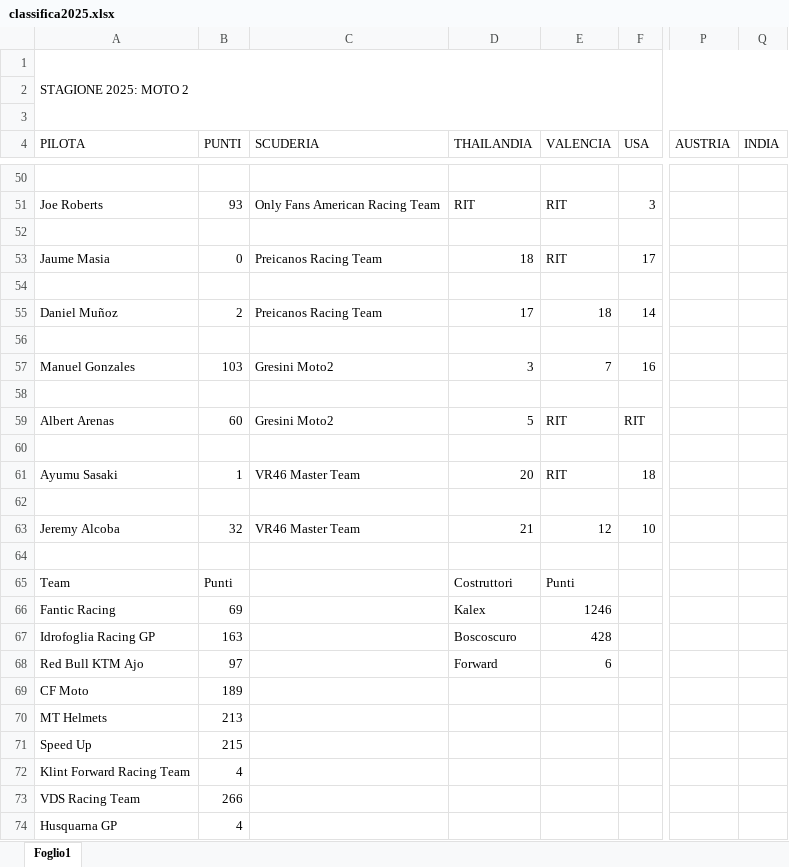
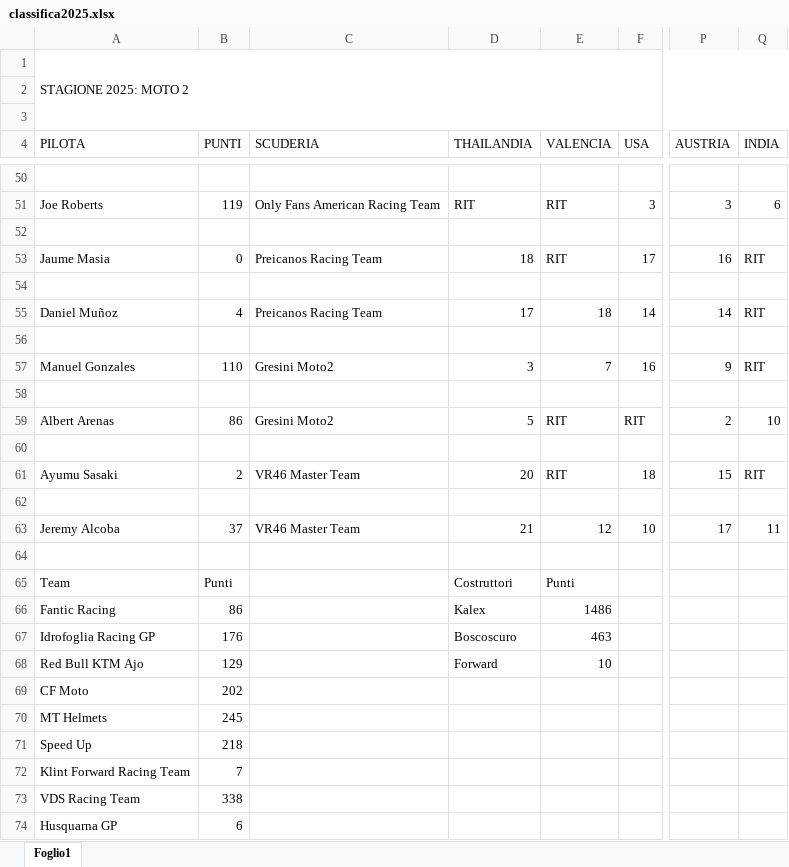
Before and after one commit to EmBee31/Sito_Motogp, an Excel workbook: docs/classifiche/classifica2025.xlsx, sheet Foglio1, drawn as a sheet; only a part is shown, gaps mark what is left out; values as stored, in another font and other column widths than the file's, no cell formats; charts and pictures not drawn; the diff covers the shown part only; the diff names each change by its address in the sheet, - before the commit and + after, or states it on an @@ line.

```diff
--- a/docs/classifiche/classifica2025.xlsx (sheet Foglio1)
+++ b/docs/classifiche/classifica2025.xlsx (sheet Foglio1)
-B51 (PUNTI): 93
+B51 (PUNTI): 119
-P51 (AUSTRIA): (empty)
+P51 (AUSTRIA): 3
-Q51 (INDIA): (empty)
+Q51 (INDIA): 6
-P53 (AUSTRIA): (empty)
+P53 (AUSTRIA): 16
-Q53 (INDIA): (empty)
+Q53 (INDIA): RIT
-B55 (PUNTI): 2
+B55 (PUNTI): 4
-P55 (AUSTRIA): (empty)
+P55 (AUSTRIA): 14
-Q55 (INDIA): (empty)
+Q55 (INDIA): RIT
-B57 (PUNTI): 103
+B57 (PUNTI): 110
-P57 (AUSTRIA): (empty)
+P57 (AUSTRIA): 9
-Q57 (INDIA): (empty)
+Q57 (INDIA): RIT
-B59 (PUNTI): 60
+B59 (PUNTI): 86
-P59 (AUSTRIA): (empty)
+P59 (AUSTRIA): 2
-Q59 (INDIA): (empty)
+Q59 (INDIA): 10
-B61 (PUNTI): 1
+B61 (PUNTI): 2
-P61 (AUSTRIA): (empty)
+P61 (AUSTRIA): 15
-Q61 (INDIA): (empty)
+Q61 (INDIA): RIT
-B63 (PUNTI): 32
+B63 (PUNTI): 37
-P63 (AUSTRIA): (empty)
+P63 (AUSTRIA): 17
-Q63 (INDIA): (empty)
+Q63 (INDIA): 11
-B66 (PUNTI): 69
+B66 (PUNTI): 86
-E66 (VALENCIA): 1246
+E66 (VALENCIA): 1486
-B67 (PUNTI): 163
+B67 (PUNTI): 176
-E67 (VALENCIA): 428
+E67 (VALENCIA): 463
-B68 (PUNTI): 97
+B68 (PUNTI): 129
-E68 (VALENCIA): 6
+E68 (VALENCIA): 10
-B69 (PUNTI): 189
+B69 (PUNTI): 202
-B70 (PUNTI): 213
+B70 (PUNTI): 245
-B71 (PUNTI): 215
+B71 (PUNTI): 218
-B72 (PUNTI): 4
+B72 (PUNTI): 7
-B73 (PUNTI): 266
+B73 (PUNTI): 338
-B74 (PUNTI): 4
+B74 (PUNTI): 6
```
Also changed, not shown: 72 edited cells elsewhere in this sheet, cell formats.
